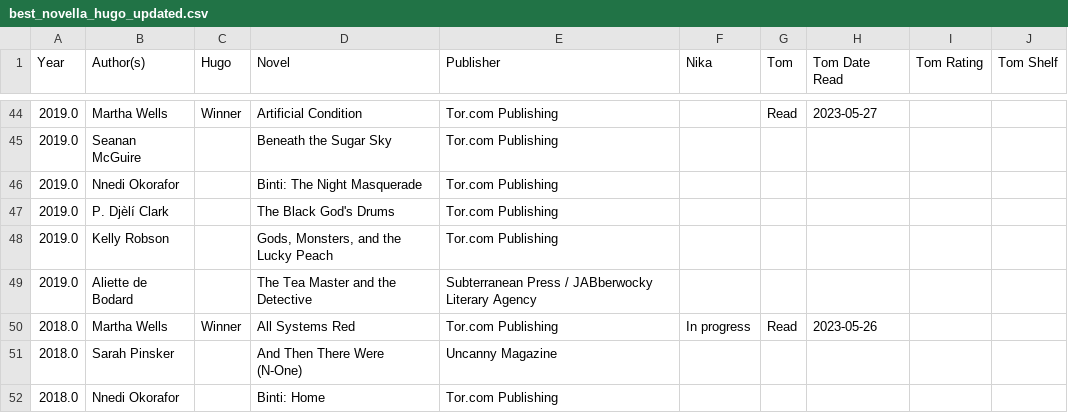
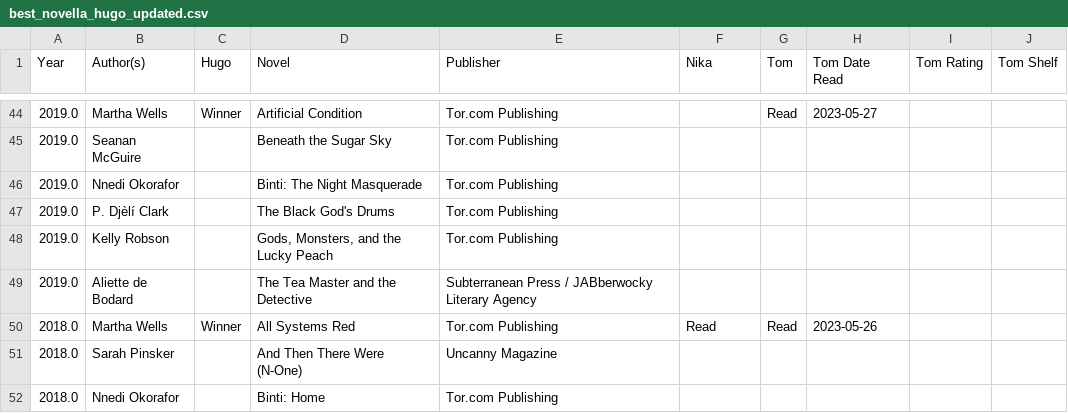
Before and after one commit to TomGarske/mount-readmore, a CSV file: data/best_novella_hugo_updated.csv, drawn as a sheet; only a part is shown, gaps mark what is left out.

```diff
--- a/data/best_novella_hugo_updated.csv
+++ b/data/best_novella_hugo_updated.csv
@@ -49,3 +49,3 @@ Year,Author(s),Hugo,Novel,Publisher,Nika,Tom,Tom Date Read,Tom Rating,Tom Shelf
 2019.0,Aliette de Bodard,,The Tea Master and the Detective,Subterranean Press / JABberwocky Literary Agency,,,,,
-2018.0,Martha Wells,Winner,All Systems Red,Tor.com Publishing,In progress,Read,2023-05-26,,
+2018.0,Martha Wells,Winner,All Systems Red,Tor.com Publishing,Read,Read,2023-05-26,,
 2018.0,Sarah Pinsker,,And Then There Were (N-One),Uncanny Magazine,,,,,
```
Also changed, not shown: data/best_novel_updated.csv, data/best_novelette_hugo_updated.csv, 3 other files.
